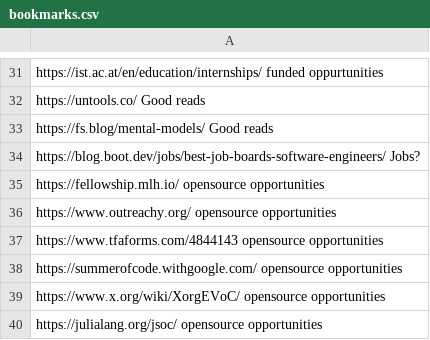
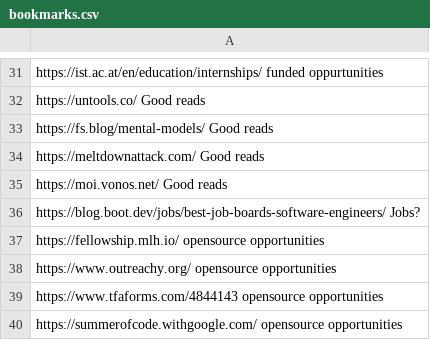
Before and after one commit to shasherazi/dotfiles, a CSV file: scripts/launchers/bookmarks.csv, drawn as a sheet; only a part is shown, gaps mark what is left out; the shorter side is filled out with more unchanged rows; the diff names each change by its address in the sheet, - before the commit and + after, or states it on an @@ line.

```diff
--- a/scripts/launchers/bookmarks.csv
+++ b/scripts/launchers/bookmarks.csv
+row 34: https://meltdownattack.com/ Good reads
+row 35: https://moi.vonos.net/ Good reads
```
Also changed, not shown: 5 other files.
